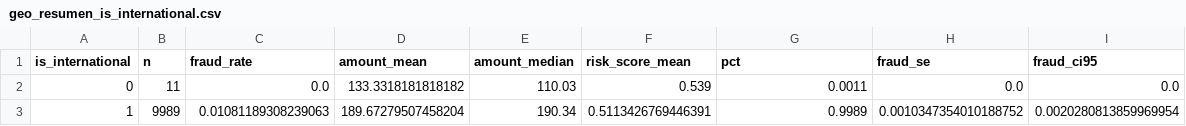
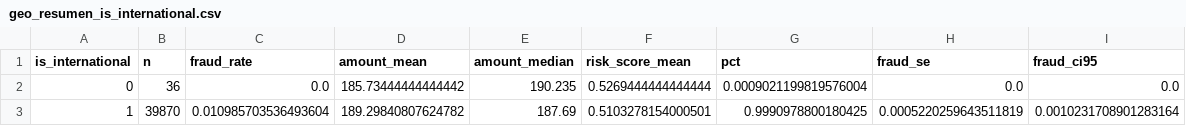
Before and after one commit to PatriciaMerinero/Proyecto_Final_Data_Analytics, a CSV file: DATA/DATA_OUTPUT/EDA/geo_resumen_is_international.csv, drawn as a sheet.

```diff
--- a/DATA/DATA_OUTPUT/EDA/geo_resumen_is_international.csv
+++ b/DATA/DATA_OUTPUT/EDA/geo_resumen_is_international.csv
@@ -1,3 +1,3 @@
 is_international,n,fraud_rate,amount_mean,amount_median,risk_score_mean,pct,fraud_se,fraud_ci95
-0,11,0.0,133.3318181818182,110.03,0.539,0.0011,0.0,0.0
-1,9989,0.01081189308239063,189.67279507458204,190.34,0.5113426769446391,0.9989,0.0010347354010188752,0.0020280813859969954
+0,36,0.0,185.73444444444442,190.235,0.5269444444444444,0.0009021199819576004,0.0,0.0
+1,39870,0.010985703536493604,189.29840807624782,187.69,0.5103278154000501,0.9990978800180425,0.0005220259643511819,0.0010231708901283164
```
Also changed, not shown: DATA/DATA_OUTPUT/EDA/risk_score_por_risk_level.csv, 33 other files.
